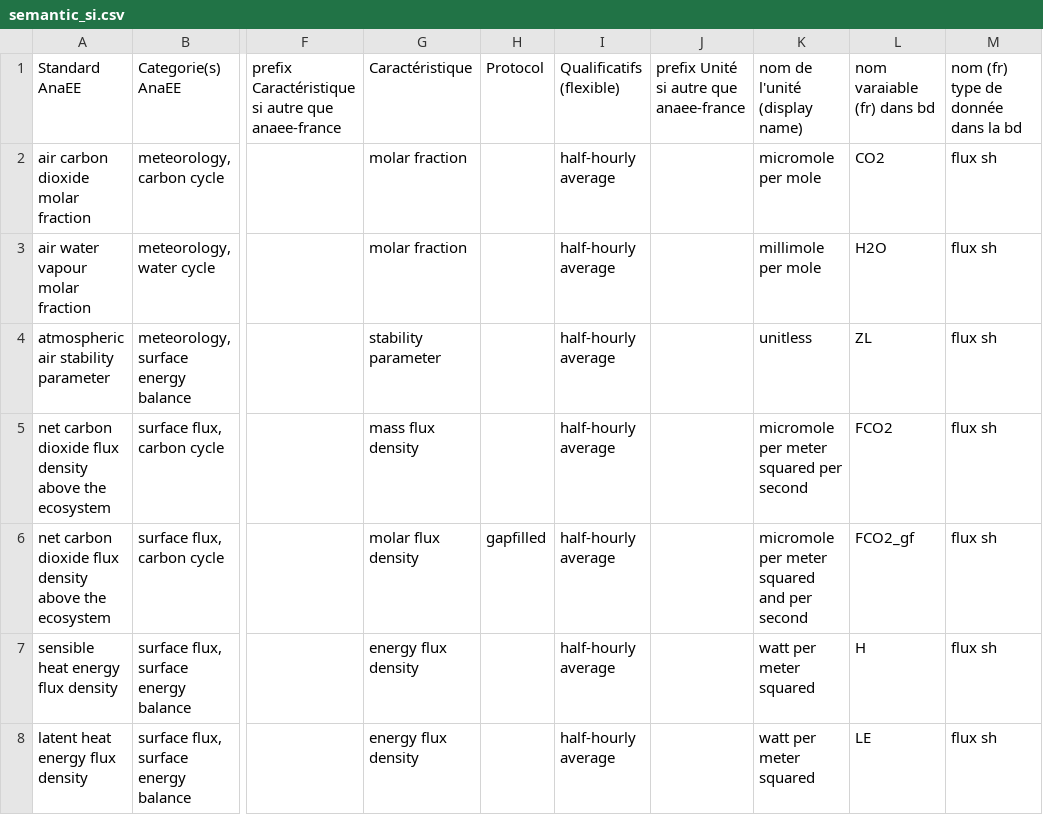
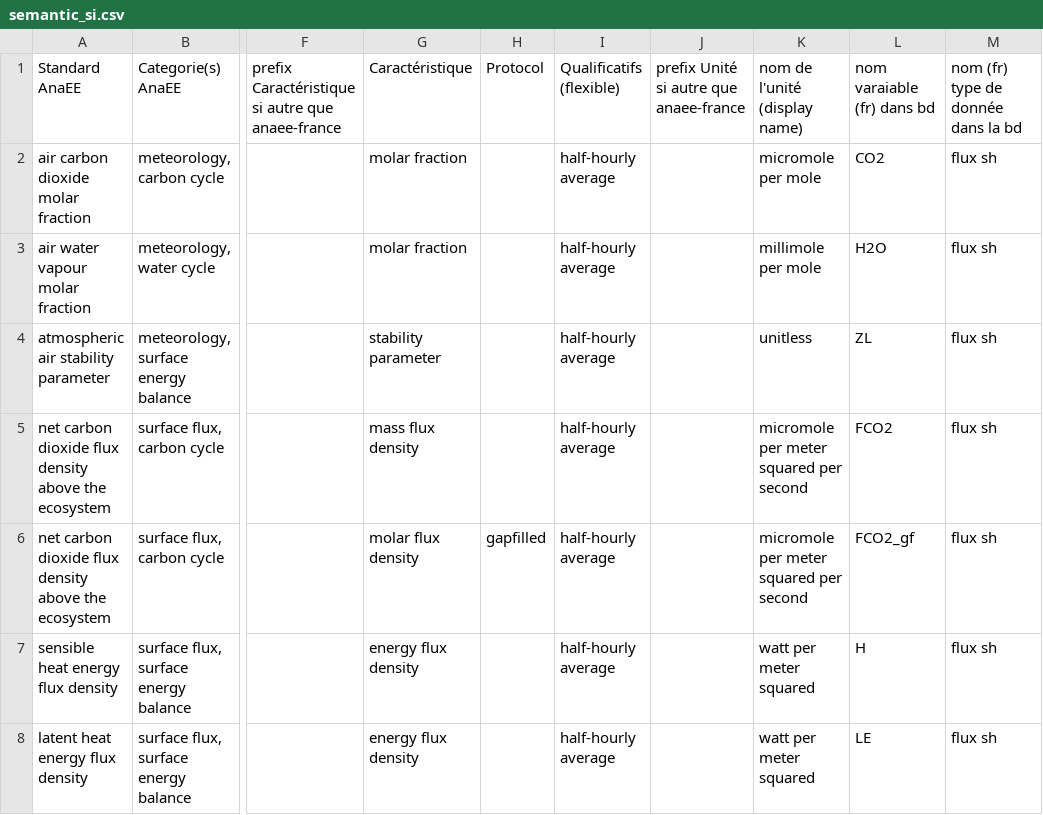
Before and after one commit to rac021/semantic-soere-data, a CSV file: SI/FORET/csv/semantic_si.csv, drawn as a sheet; only a part is shown, gaps mark what is left out; the diff names each change by its address in the sheet, - before the commit and + after, or states it on an @@ line.

Commit message:
Update semantic_si.csv

```diff
--- a/SI/FORET/csv/semantic_si.csv
+++ b/SI/FORET/csv/semantic_si.csv
-K6: micromole per meter squared and per second
+K6: micromole per meter squared per second
```
